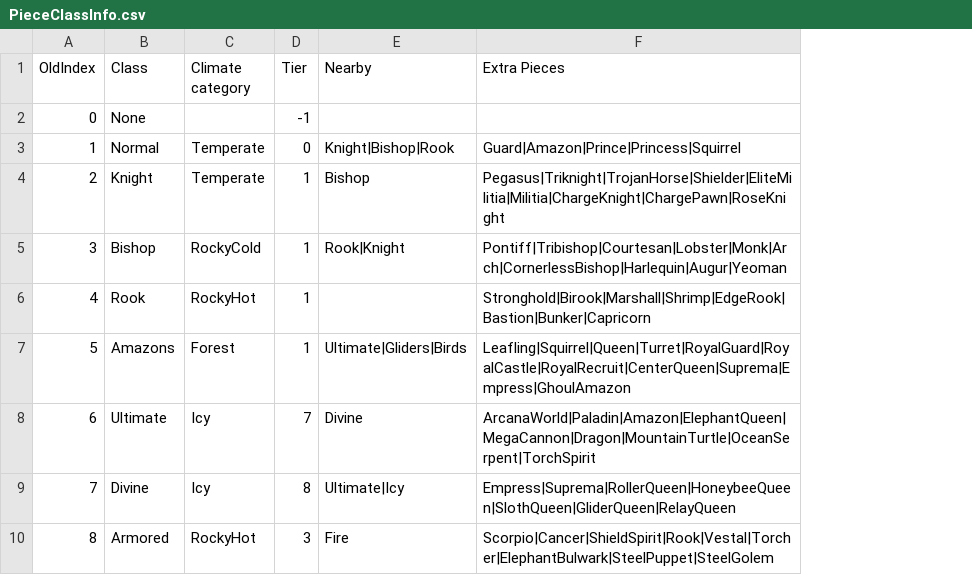
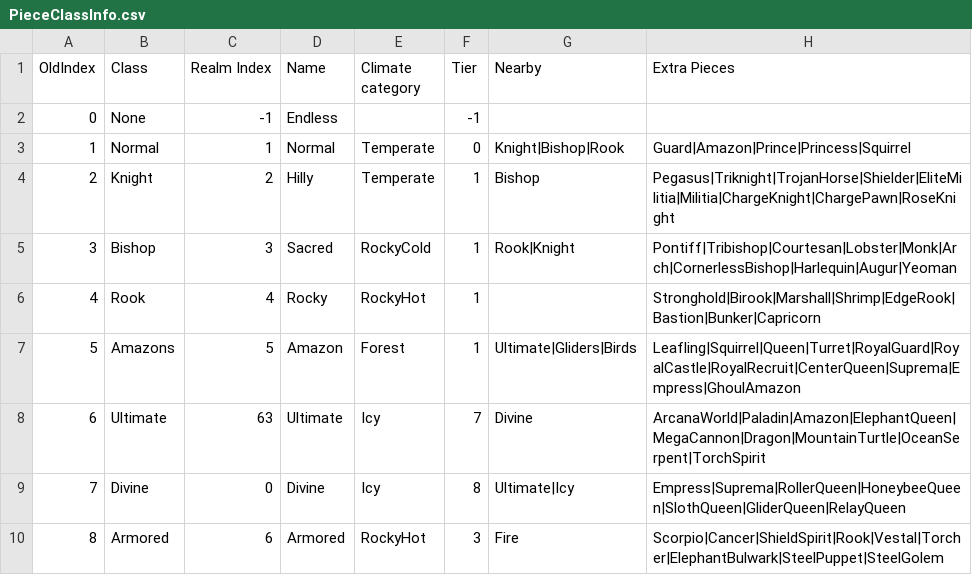
Before and after one commit to Shade-Blade/ChessRealms, a CSV file: Assets/Resources/Data/PieceClassInfo.csv, drawn as a sheet; only a part is shown; the diff covers the shown part only; the diff names each change by its address in the sheet, - before the commit and + after, or states it on an @@ line.

Commit message:
Realm map basic setup

```diff
--- a/Assets/Resources/Data/PieceClassInfo.csv
+++ b/Assets/Resources/Data/PieceClassInfo.csv
+column C (Realm Index), rows 2-10: -1 | 1 | 2 | 3 | 4 | 5 | 63 | 0 | 6
+column D (Name), rows 2-10: Endless | Normal | Hilly | Sacred | Rocky | Amazon | Ultimate | Divine | Armored
```
Also changed, not shown: 6 edited cells elsewhere in this file, 28 other files.
